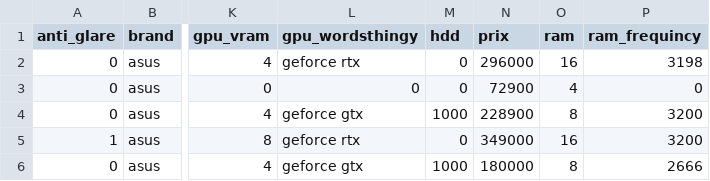
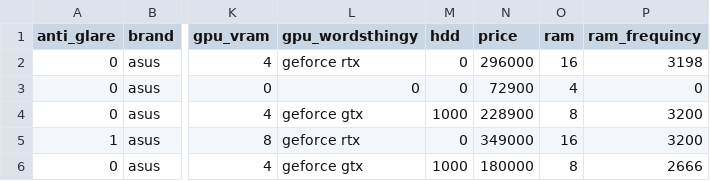
Before and after one commit to halladj/data_set, a CSV file: datasets/labtops/final.csv, drawn as a sheet; only a part is shown, gaps mark what is left out; the diff names each change by its address in the sheet, - before the commit and + after, or states it on an @@ line.

Commit message:
no ma3rofa

```diff
--- a/datasets/labtops/final.csv
+++ b/datasets/labtops/final.csv
-N1: prix
+N1: price
```
